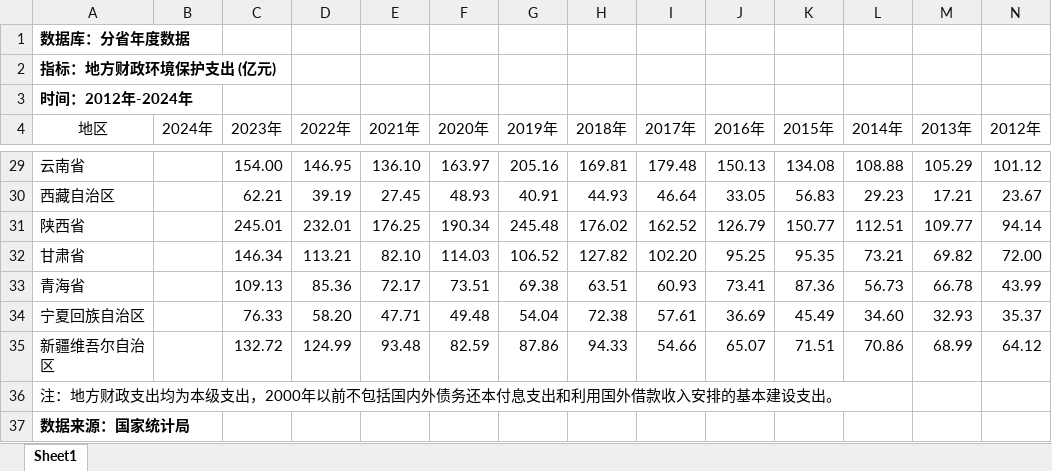
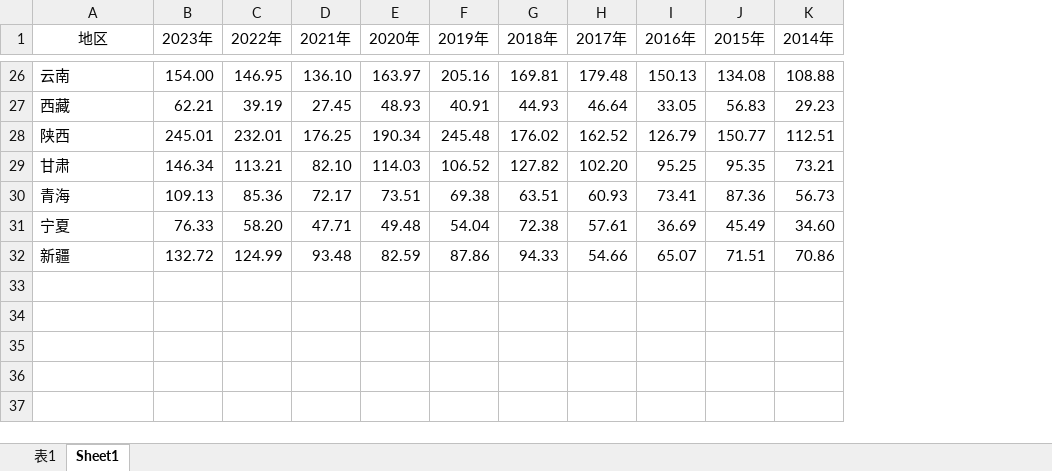
Before and after one commit to int886/tjjmlinxieli, an Excel workbook: 处理数据/excel/新质生产力测度指标/地方财政环境保护支出.xlsx, sheet Sheet1, drawn as a sheet; only a part is shown, gaps mark what is left out; values as stored, in another font and other column widths than the file's, no borders; table styles not drawn; removed rows and columns are numbered as before the commit, all else as after; the diff covers the shown part only; the diff names each change by its address in the sheet, - before the commit and + after, or states it on an @@ line.

Commit message:
Update 地方财政环境保护支出.xlsx

```diff
--- a/处理数据/excel/新质生产力测度指标/地方财政环境保护支出.xlsx (sheet Sheet1)
+++ b/处理数据/excel/新质生产力测度指标/地方财政环境保护支出.xlsx (sheet Sheet1)
+sheet tab: 表1
-column B (2024年), empty
-column M (2013年), rows 29-35: 105.29 | 17.21 | 109.77 | 69.82 | 66.78 | 32.93 | 68.99
-column N (2012年), rows 29-35: 101.12 | 23.67 | 94.14 | 72.00 | 43.99 | 35.37 | 64.12
-row 1: 数据库：分省年度数据
-row 2: 指标：地方财政环境保护支出 (亿元)
-row 3: 时间：2012年-2024年
-A26 (地区): 云南省
+A26 (地区): 云南
-A27 (地区): 西藏自治区
+A27 (地区): 西藏
-A28 (地区): 陕西省
+A28 (地区): 陕西
-A29 (地区): 甘肃省
+A29 (地区): 甘肃
-A30 (地区): 青海省
+A30 (地区): 青海
-A31 (地区): 宁夏回族自治区
+A31 (地区): 宁夏
-A32 (地区): 新疆维吾尔自治区
+A32 (地区): 新疆
-row 36: 注：地方财政支出均为本级支出，2000年以前不包括国内外债务还本付息支出和利用国外借款收入安排的基本建设支出。
-row 37: 数据来源：国家统计局
```
Also changed, not shown: 24 edited cells elsewhere in this sheet.
